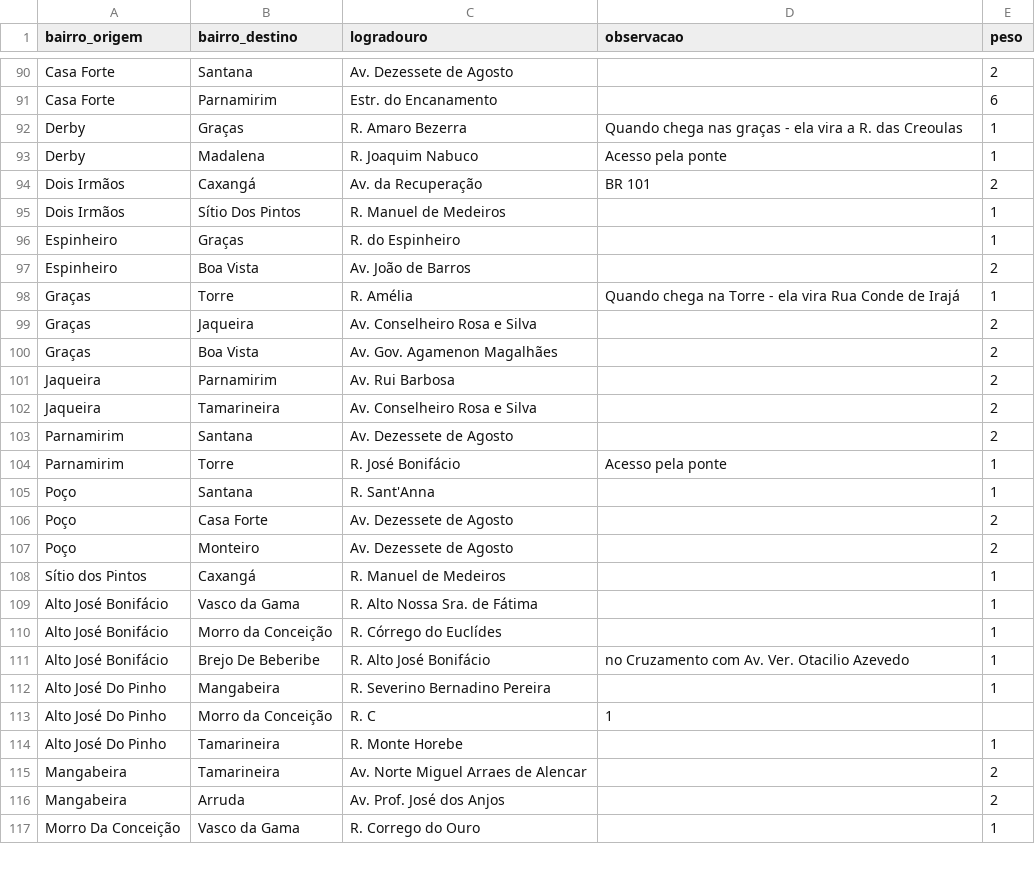
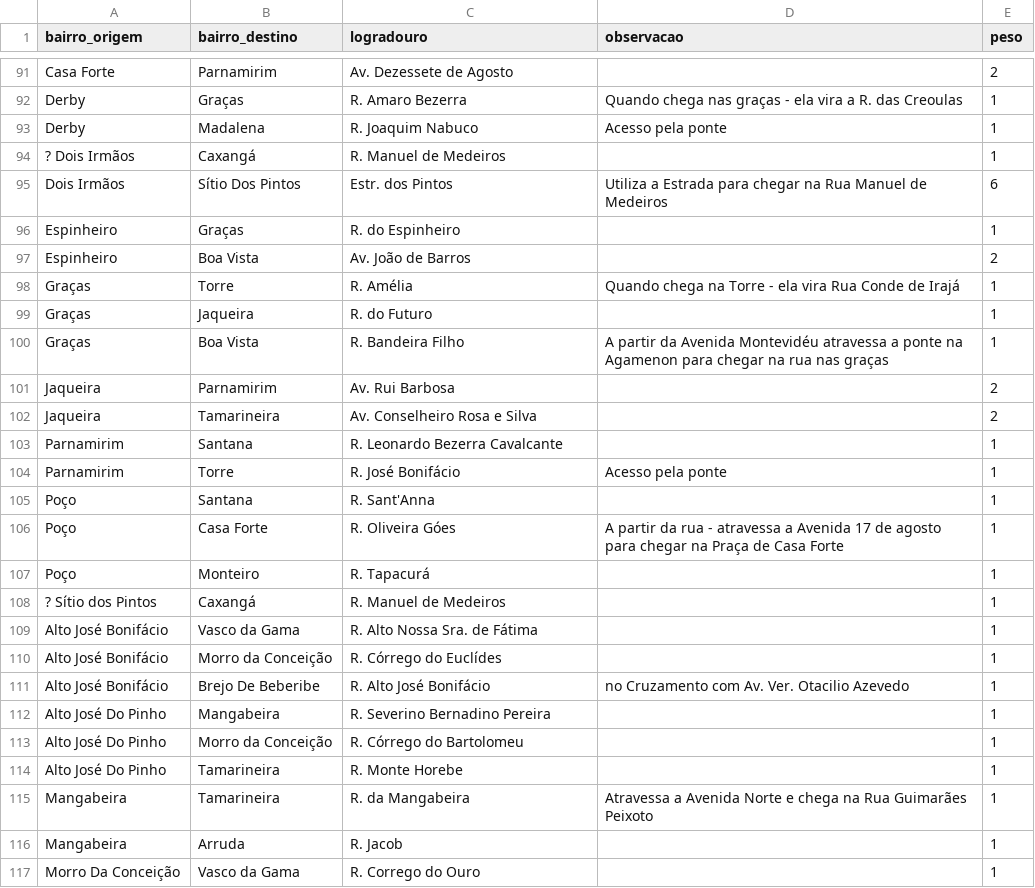
Before and after one commit to Taverna-Hub/projeto-grafos, a CSV file: data/adjacencias_bairros.csv, drawn as a sheet; only a part is shown, gaps mark what is left out; removed rows and columns are numbered as before the commit, all else as after; the diff covers the shown part only; the diff names each change by its address in the sheet, - before the commit and + after, or states it on an @@ line.

Commit message:
update street names and observations in adjacencias_bairros.csv

```diff
--- a/data/adjacencias_bairros.csv
+++ b/data/adjacencias_bairros.csv
-B91 (bairro_destino): Santana
+B91 (bairro_destino): Parnamirim
-row 91: Casa Forte | Parnamirim | Estr. do Encanamento |  | 6
-row 94: Dois Irmãos | Caxangá | Av. da Recuperação | BR 101 | 2
-A94 (bairro_origem): Dois Irmãos
+A94 (bairro_origem): ? Dois Irmãos
-B94 (bairro_destino): Sítio Dos Pintos
+B94 (bairro_destino): Caxangá
+row 95: Dois Irmãos | Sítio Dos Pintos | Estr. dos Pintos | Utiliza a Estrada para chegar na Rua Manuel de Medeiros | 6
-C99 (logradouro): Av. Conselheiro Rosa e Silva
+C99 (logradouro): R. do Futuro
-E99:E100 (peso): 2
+E99:E100 (peso): 1
-C100 (logradouro): Av. Gov. Agamenon Magalhães
+C100 (logradouro): R. Bandeira Filho
-D100 (observacao): (empty)
+D100 (observacao): A partir da Avenida Montevidéu atravessa a ponte na Agamenon para chegar na rua nas graças
-C103 (logradouro): Av. Dezessete de Agosto
+C103 (logradouro): R. Leonardo Bezerra Cavalcante
-E103 (peso): 2
+E103 (peso): 1
-C106 (logradouro): Av. Dezessete de Agosto
+C106 (logradouro): R. Oliveira Góes
-D106 (observacao): (empty)
+D106 (observacao): A partir da rua - atravessa a Avenida 17 de agosto para chegar na Praça de Casa Forte
-E106:E107 (peso): 2
+E106:E107 (peso): 1
-C107 (logradouro): Av. Dezessete de Agosto
+C107 (logradouro): R. Tapacurá
-A108 (bairro_origem): Sítio dos Pintos
+A108 (bairro_origem): ? Sítio dos Pintos
-C113 (logradouro): R. C
+C113 (logradouro): R. Córrego do Bartolomeu
-D113 (observacao): 1
+D113 (observacao): (empty)
-E113 (peso): (empty)
+E113 (peso): 1
-C115 (logradouro): Av. Norte Miguel Arraes de Alencar
+C115 (logradouro): R. da Mangabeira
-D115 (observacao): (empty)
+D115 (observacao): Atravessa a Avenida Norte e chega na Rua Guimarães Peixoto
-E115:E116 (peso): 2
+E115:E116 (peso): 1
-C116 (logradouro): Av. Prof. José dos Anjos
+C116 (logradouro): R. Jacob
```
Also changed, not shown: 1 added row and 138 edited cells elsewhere in this file.
